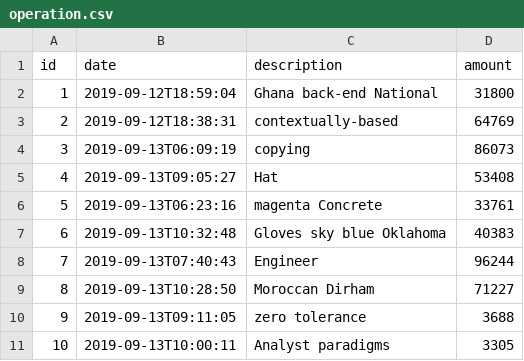
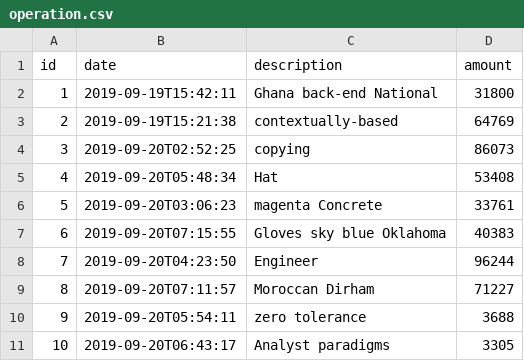
Before and after one commit to jhipster/jhipster-sample-app-kotlin, a CSV file: src/main/resources/config/liquibase/fake-data/operation.csv, drawn as a sheet.

```diff
--- a/src/main/resources/config/liquibase/fake-data/operation.csv
+++ b/src/main/resources/config/liquibase/fake-data/operation.csv
@@ -1,11 +1,11 @@
 id;date;description;amount
-1;2019-09-12T18:59:04;Ghana back-end National;31800
-2;2019-09-12T18:38:31;contextually-based;64769
-3;2019-09-13T06:09:19;copying;86073
-4;2019-09-13T09:05:27;Hat;53408
-5;2019-09-13T06:23:16;magenta Concrete;33761
-6;2019-09-13T10:32:48;Gloves sky blue Oklahoma;40383
-7;2019-09-13T07:40:43;Engineer;96244
-8;2019-09-13T10:28:50;Moroccan Dirham;71227
-9;2019-09-13T09:11:05;zero tolerance;3688
-10;2019-09-13T10:00:11;Analyst paradigms;3305
+1;2019-09-19T15:42:11;Ghana back-end National;31800
+2;2019-09-19T15:21:38;contextually-based;64769
+3;2019-09-20T02:52:25;copying;86073
+4;2019-09-20T05:48:34;Hat;53408
+5;2019-09-20T03:06:23;magenta Concrete;33761
+6;2019-09-20T07:15:55;Gloves sky blue Oklahoma;40383
+7;2019-09-20T04:23:50;Engineer;96244
+8;2019-09-20T07:11:57;Moroccan Dirham;71227
+9;2019-09-20T05:54:11;zero tolerance;3688
+10;2019-09-20T06:43:17;Analyst paradigms;3305
```
Also changed, not shown: src/main/resources/config/liquibase/fake-data/bank_account.csv, 27 other files.
